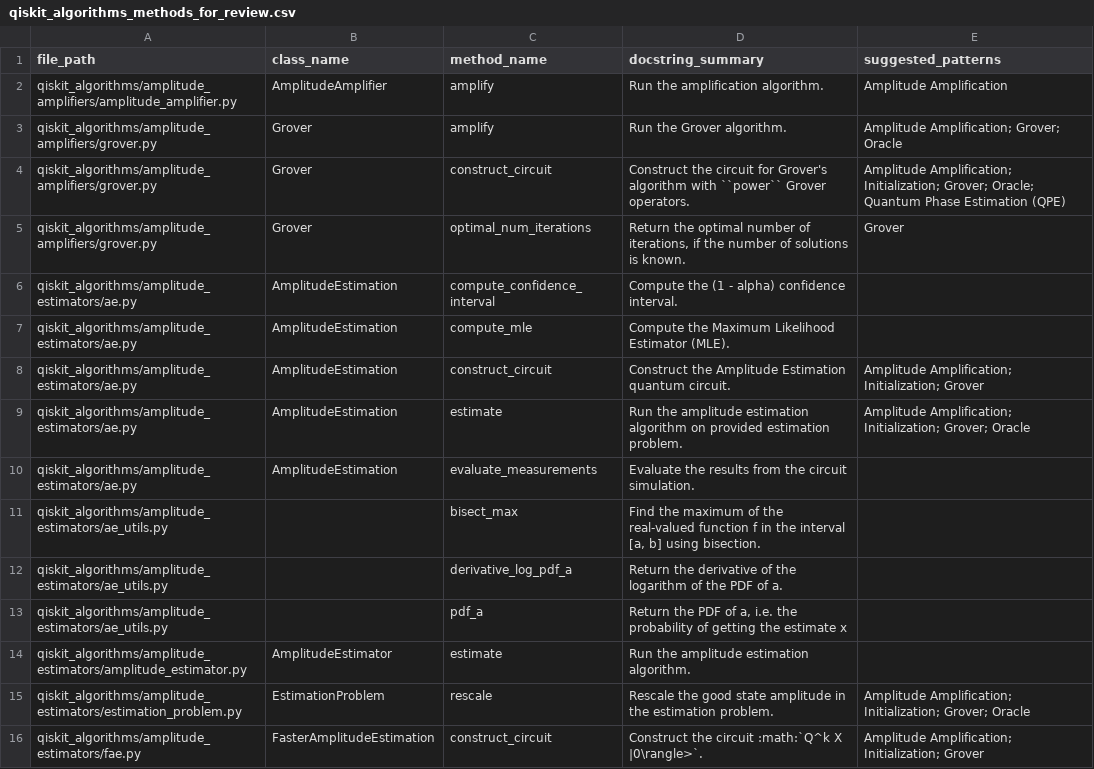
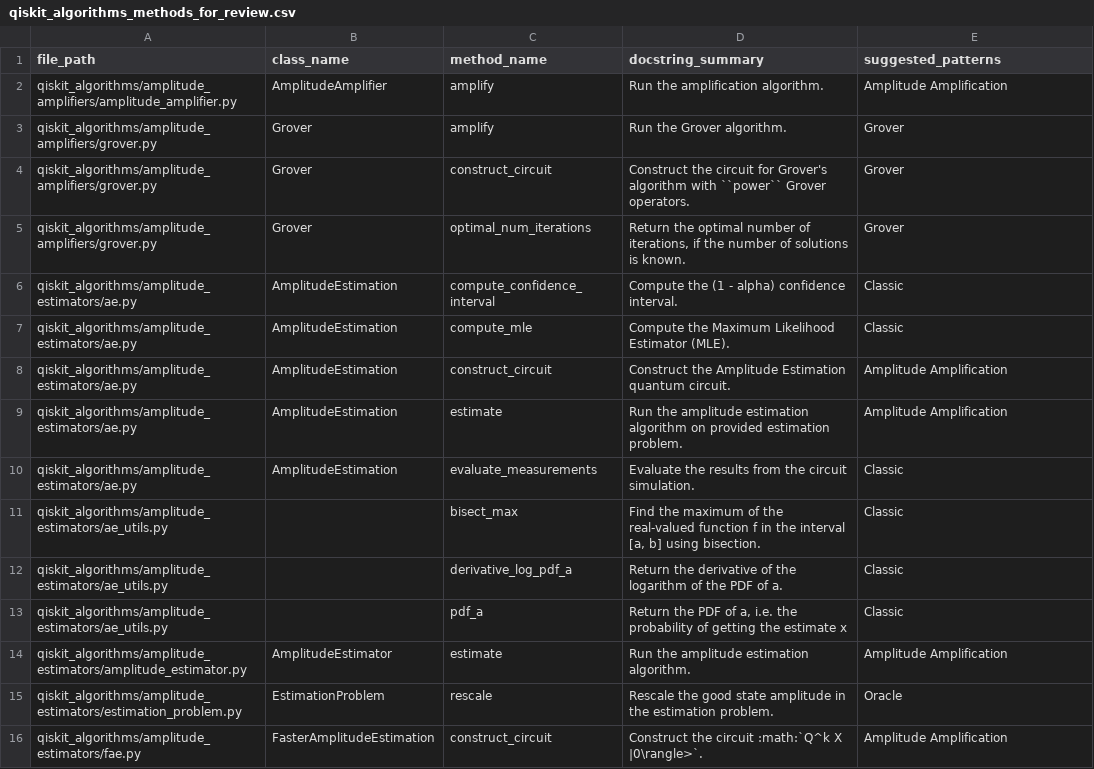
Before and after one commit to ramalhoneilson/qpa, a CSV file: data/qiskit_algorithms_methods_for_review.csv, drawn as a sheet; only a part is shown; the diff covers the shown part only.

```diff
--- a/data/qiskit_algorithms_methods_for_review.csv
+++ b/data/qiskit_algorithms_methods_for_review.csv
@@ -2,15 +2,15 @@ file_path;class_name;method_name;docstring_summary;suggested_patterns
 qiskit_algorithms/amplitude_amplifiers/amplitude_amplifier.py;AmplitudeAmplifier;amplify;Run the amplification algorithm.;Amplitude Amplification
-qiskit_algorithms/amplitude_amplifiers/grover.py;Grover;amplify;Run the Grover algorithm.;"Amplitude Amplification; Grover; Oracle"
-qiskit_algorithms/amplitude_amplifiers/grover.py;Grover;construct_circuit;Construct the circuit for Grover's algorithm with ``power`` Grover operators.;"Amplitude Amplification; Initialization; Grover; Oracle; Quantum Phase Estimation (QPE)"
+qiskit_algorithms/amplitude_amplifiers/grover.py;Grover;amplify;Run the Grover algorithm.;Grover
+qiskit_algorithms/amplitude_amplifiers/grover.py;Grover;construct_circuit;Construct the circuit for Grover's algorithm with ``power`` Grover operators.;Grover
 qiskit_algorithms/amplitude_amplifiers/grover.py;Grover;optimal_num_iterations;Return the optimal number of iterations, if the number of solutions is known.;Grover
-qiskit_algorithms/amplitude_estimators/ae.py;AmplitudeEstimation;compute_confidence_interval;Compute the (1 - alpha) confidence interval.;
-qiskit_algorithms/amplitude_estimators/ae.py;AmplitudeEstimation;compute_mle;Compute the Maximum Likelihood Estimator (MLE).;
-qiskit_algorithms/amplitude_estimators/ae.py;AmplitudeEstimation;construct_circuit;Construct the Amplitude Estimation quantum circuit.;"Amplitude Amplification; Initialization; Grover"
-qiskit_algorithms/amplitude_estimators/ae.py;AmplitudeEstimation;estimate;Run the amplitude estimation algorithm on provided estimation problem.;"Amplitude Amplification; Initialization; Grover; Oracle"
-qiskit_algorithms/amplitude_estimators/ae.py;AmplitudeEstimation;evaluate_measurements;Evaluate the results from the circuit simulation.;
-qiskit_algorithms/amplitude_estimators/ae_utils.py;;bisect_max;Find the maximum of the real-valued function f in the interval [a, b] using bisection.;
-qiskit_algorithms/amplitude_estimators/ae_utils.py;;derivative_log_pdf_a;Return the derivative of the logarithm of the PDF of a.;
-qiskit_algorithms/amplitude_estimators/ae_utils.py;;pdf_a;Return the PDF of a, i.e. the probability of getting the estimate x;
-qiskit_algorithms/amplitude_estimators/amplitude_estimator.py;AmplitudeEstimator;estimate;Run the amplitude estimation algorithm.;
-qiskit_algorithms/amplitude_estimators/estimation_problem.py;EstimationProblem;rescale;Rescale the good state amplitude in the estimation problem.;"Amplitude Amplification; Initialization; Grover; Oracle"
-qiskit_algorithms/amplitude_estimators/fae.py;FasterAmplitudeEstimation;construct_circuit;Construct the circuit :math:`Q^k X |0\rangle>`.;"Amplitude Amplification; Initialization; Grover"
+qiskit_algorithms/amplitude_estimators/ae.py;AmplitudeEstimation;compute_confidence_interval;Compute the (1 - alpha) confidence interval.;Classic
+qiskit_algorithms/amplitude_estimators/ae.py;AmplitudeEstimation;compute_mle;Compute the Maximum Likelihood Estimator (MLE).;Classic
+qiskit_algorithms/amplitude_estimators/ae.py;AmplitudeEstimation;construct_circuit;Construct the Amplitude Estimation quantum circuit.;Amplitude Amplification
+qiskit_algorithms/amplitude_estimators/ae.py;AmplitudeEstimation;estimate;Run the amplitude estimation algorithm on provided estimation problem.;Amplitude Amplification
+qiskit_algorithms/amplitude_estimators/ae.py;AmplitudeEstimation;evaluate_measurements;Evaluate the results from the circuit simulation.;Classic
+qiskit_algorithms/amplitude_estimators/ae_utils.py;;bisect_max;Find the maximum of the real-valued function f in the interval [a, b] using bisection.;Classic
+qiskit_algorithms/amplitude_estimators/ae_utils.py;;derivative_log_pdf_a;Return the derivative of the logarithm of the PDF of a.;Classic
+qiskit_algorithms/amplitude_estimators/ae_utils.py;;pdf_a;Return the PDF of a, i.e. the probability of getting the estimate x;Classic
+qiskit_algorithms/amplitude_estimators/amplitude_estimator.py;AmplitudeEstimator;estimate;Run the amplitude estimation algorithm.;Amplitude Amplification
+qiskit_algorithms/amplitude_estimators/estimation_problem.py;EstimationProblem;rescale;Rescale the good state amplitude in the estimation problem.;Oracle
+qiskit_algorithms/amplitude_estimators/fae.py;FasterAmplitudeEstimation;construct_circuit;Construct the circuit :math:`Q^k X |0\rangle>`.;Amplitude Amplification
```
Also changed, not shown: 35 edited cells elsewhere in this file, data/report/adoption_pattern_analysis.csv, data/report/avg_score_by_pattern.csv, 38 other files.
